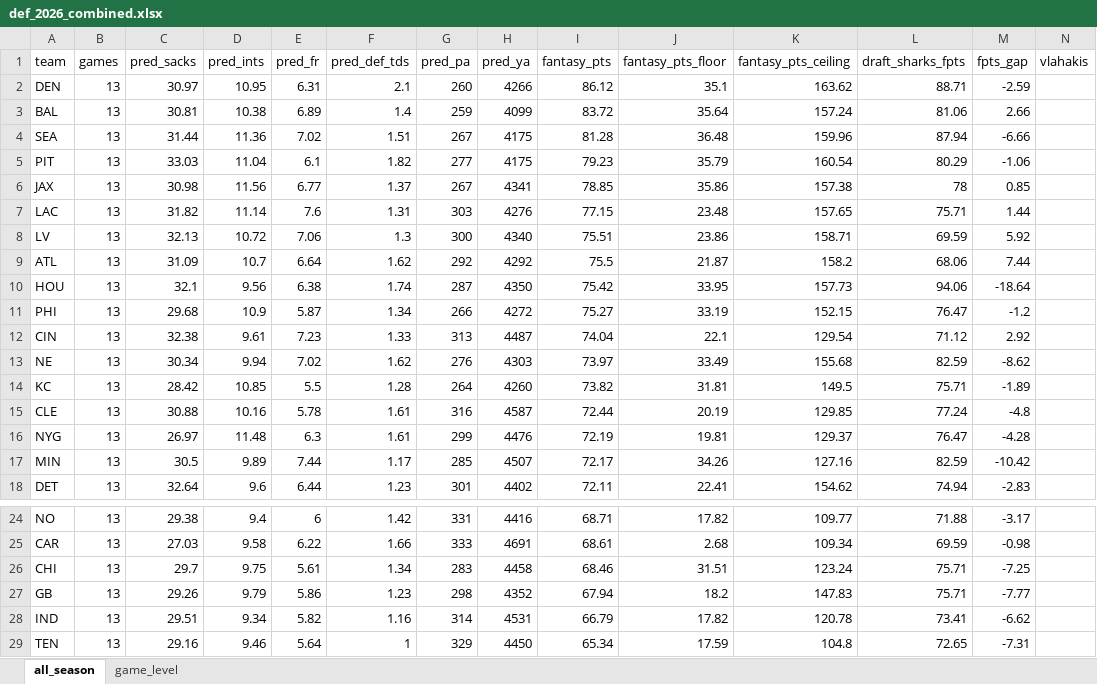
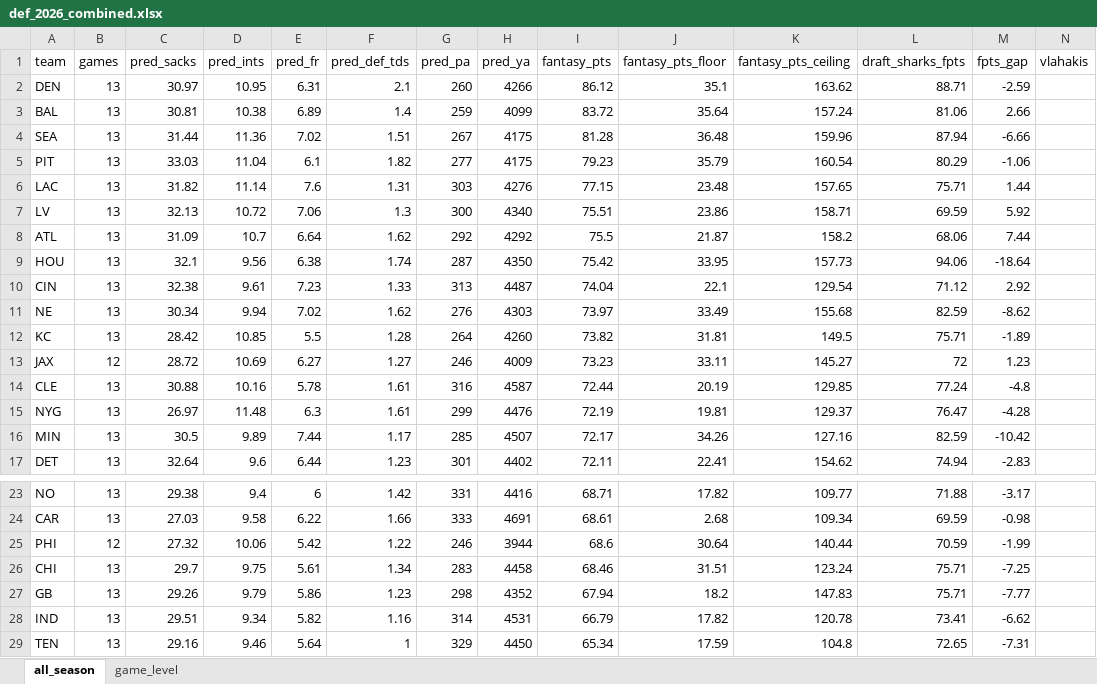
Before and after one commit to egomaniacsfantasy/lineup-lab, an Excel workbook: projections/def_2026_combined.xlsx, sheet all_season, drawn as a sheet; only a part is shown, gaps mark what is left out; values as stored, in another font and other column widths than the file's, no borders; removed rows and columns are numbered as before the commit, all else as after; rows hold the shown columns only; the diff names each change by its address in the sheet, - before the commit and + after, or states it on an @@ line.

Commit message:
Update projections: def_2026_combined.xlsx

```diff
--- a/projections/def_2026_combined.xlsx (sheet all_season)
+++ b/projections/def_2026_combined.xlsx (sheet all_season)
-row 6: JAX | 13 | 30.98 | 11.56 | 6.77 | 1.37 | 267 | 4341 | 78.85 | 35.86 | 157.38 | 78 | 0.85
-row 11: PHI | 13 | 29.68 | 10.9 | 5.87 | 1.34 | 266 | 4272 | 75.27 | 33.19 | 152.15 | 76.47 | -1.2
+row 13: JAX | 12 | 28.72 | 10.69 | 6.27 | 1.27 | 246 | 4009 | 73.23 | 33.11 | 145.27 | 72 | 1.23
+row 25: PHI | 12 | 27.32 | 10.06 | 5.42 | 1.22 | 246 | 3944 | 68.6 | 30.64 | 140.44 | 70.59 | -1.99
```
Also changed, not shown: sheet game_level.
